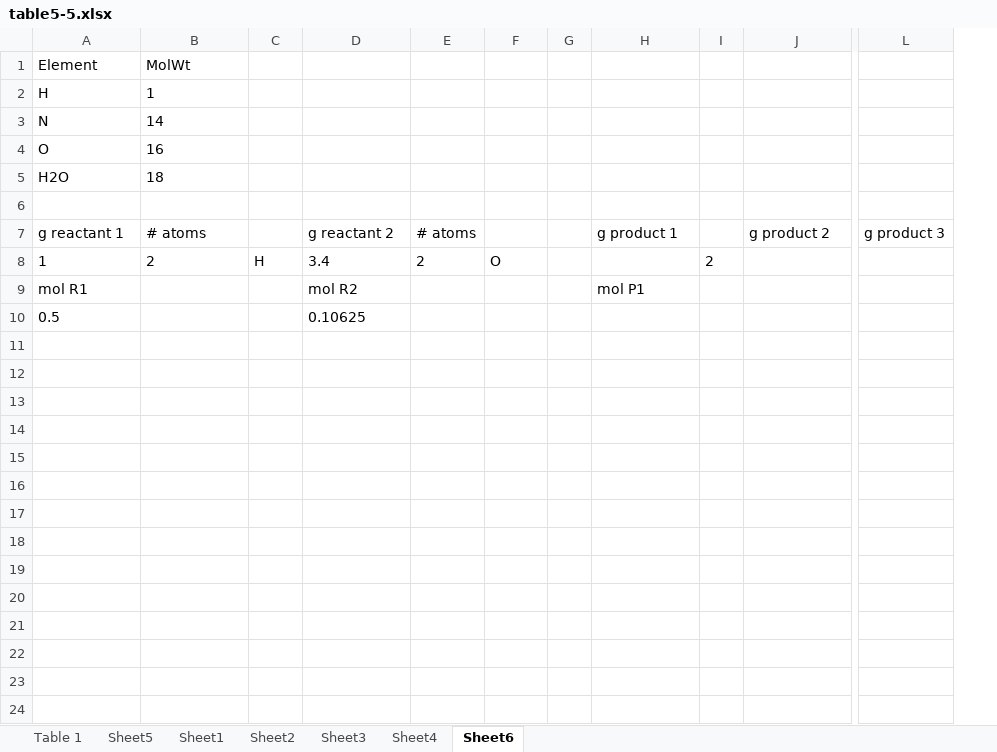
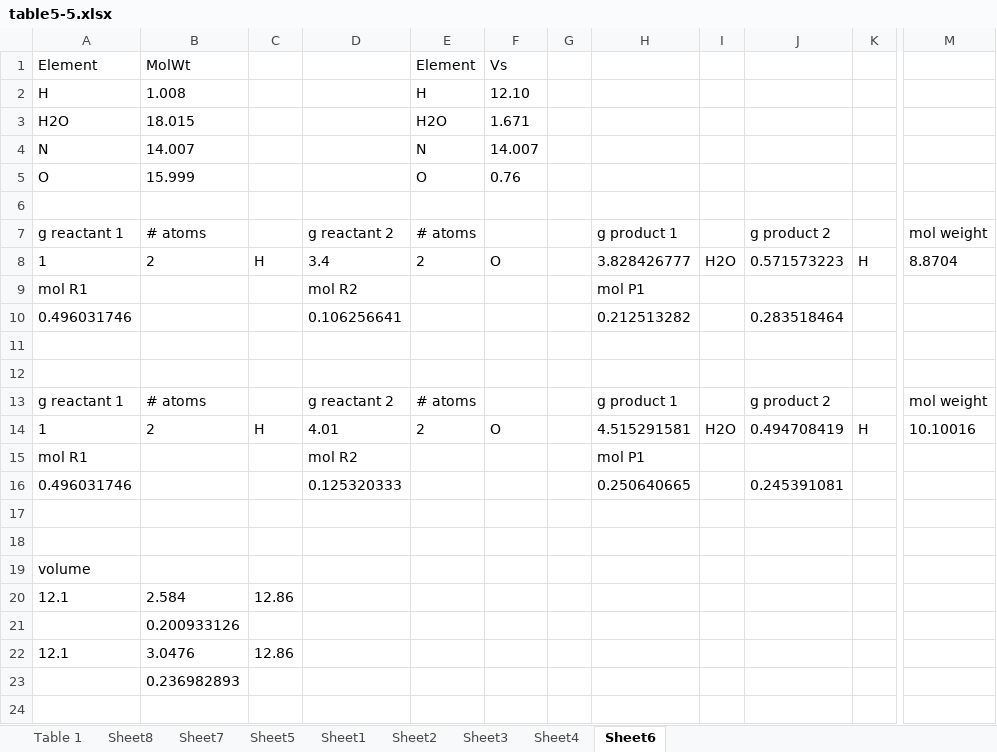
Before and after one commit to nicolejms/ASEN5053, an Excel workbook: hwk/hwk5/table5-5.xlsx, sheet Sheet6, drawn as a sheet; only a part is shown, gaps mark what is left out; values as stored, in another font and other column widths than the file's, no borders; removed rows and columns are numbered as before the commit, all else as after; rows hold the shown columns only; the diff covers the shown part only; the diff names each change by its address in the sheet, - before the commit and + after, or states it on an @@ line.

```diff
--- a/hwk/hwk5/table5-5.xlsx (sheet Sheet6)
+++ b/hwk/hwk5/table5-5.xlsx (sheet Sheet6)
+sheet tab: Sheet8
+sheet tab: Sheet7
-column I, row 8: 2
+column I, row 8: H2O
+column K, row 8: H
-column L, row 7: g product 3
+column M, rows 7-8: mol weight | 8.8704
-E1: (empty)
+E1: Element
-F1: (empty)
+F1: Vs
-row 2: H | 1
-row 3: N | 14
-row 4: O | 16
-row 5: H2O | 18
+row 2: H | 1.008 |  |  | H | 12.10
+row 3: H2O | 18.015 |  |  | H2O | 1.671
+row 4: N | 14.007 |  |  | N | 14.007
+row 5: O | 15.999 |  |  | O | 0.76
-H8: (empty)
+H8: 3.828426777
-J8: (empty)
+J8: 0.571573223
+row 10: 0.496031746 |  |  | 0.106256641 |  |  |  | 0.212513282 |  | 0.283518464
-row 11: 0.5 |  |  | 0.10625
+row 11: (empty)
+row 12: (empty)
+row 13: g reactant 1 | # atoms |  | g reactant 2 | # atoms |  |  | g product 1 |  | g product 2 |  | mol weight
+row 14: 1 | 2 | H | 4.01 | 2 | O |  | 4.515291581 | H2O | 0.494708419 | H | 10.10016
+row 15: mol R1 |  |  | mol R2 |  |  |  | mol P1
+row 16: 0.496031746 |  |  | 0.125320333 |  |  |  | 0.250640665 |  | 0.245391081
+row 17: (empty)
+row 18: (empty)
+row 19: volume
+row 20: 12.1 | 2.584 | 12.86
+row 21:  | 0.200933126
+row 22: 12.1 | 3.0476 | 12.86
+row 23:  | 0.236982893
+row 24: (empty)
```
Also changed, not shown: 8 added rows elsewhere in this sheet, sheet Table 1, charts or pictures, 1 other file.
